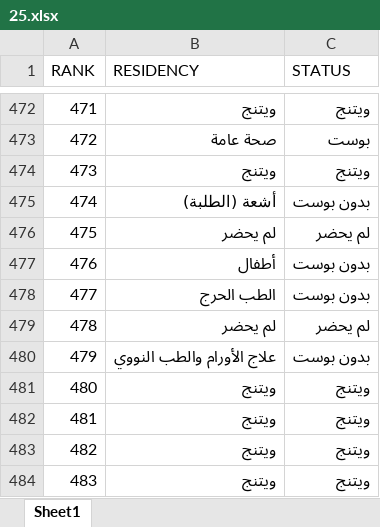
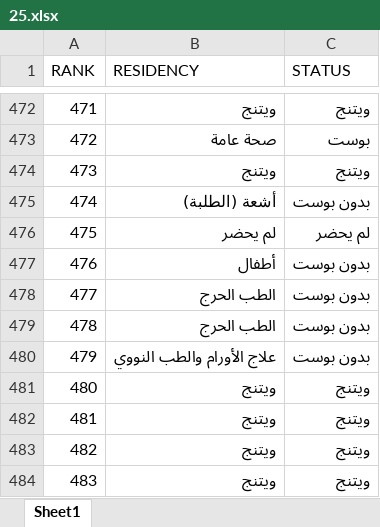
Before and after one commit to Abdohamdy6/project, an Excel workbook: 25.xlsx, sheet Sheet1, drawn as a sheet; only a part is shown, gaps mark what is left out; values as stored, in another font and other column widths than the file's, no borders; the diff names each change by its address in the sheet, - before the commit and + after, or states it on an @@ line.

Commit message:
Add residency matching data for 2024 and 2025

```diff
--- a/25.xlsx (sheet Sheet1)
+++ b/25.xlsx (sheet Sheet1)
-B479 (RESIDENCY): لم يحضر
+B479 (RESIDENCY): الطب الحرج
-C479 (STATUS): لم يحضر
+C479 (STATUS): بدون بوست
```
